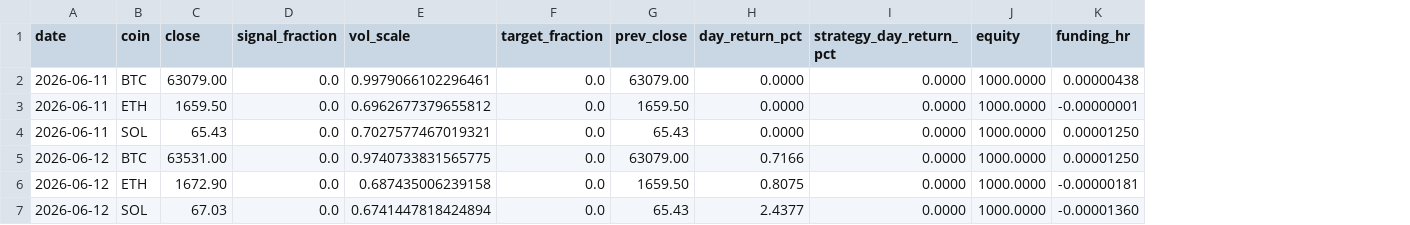
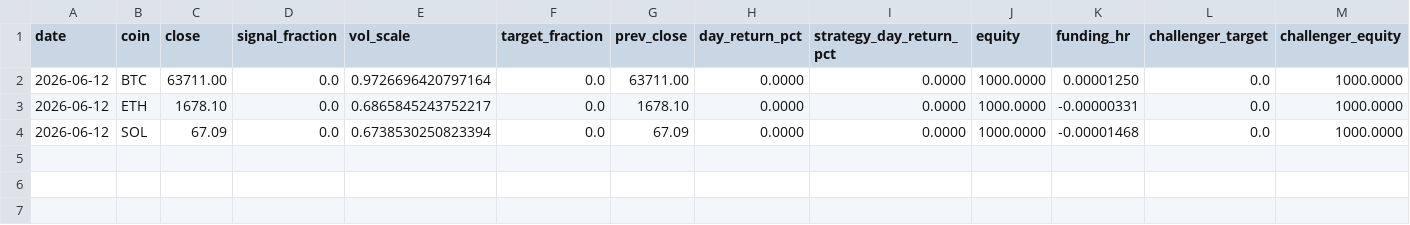
Before and after one commit to udinry/hyperbot, a CSV file: records/forward_test_log.csv, drawn as a sheet; removed rows and columns are numbered as before the commit, all else as after; the diff names each change by its address in the sheet, - before the commit and + after, or states it on an @@ line.

```diff
--- a/records/forward_test_log.csv
+++ b/records/forward_test_log.csv
+column L (challenger_target), rows 2-4: all 0.0
+column M (challenger_equity), rows 2-4: all 1000.0000
-A2:A4 (date): 2026-06-11
+A2:A4 (date): 2026-06-12
-C2 (close): 63079.00
+C2 (close): 63711.00
-E2 (vol_scale): 0.9979066102296461
+E2 (vol_scale): 0.9726696420797164
-G2 (prev_close): 63079.00
+G2 (prev_close): 63711.00
-K2 (funding_hr): 0.00000438
+K2 (funding_hr): 0.00001250
-C3 (close): 1659.50
+C3 (close): 1678.10
-E3 (vol_scale): 0.6962677379655812
+E3 (vol_scale): 0.6865845243752217
-G3 (prev_close): 1659.50
+G3 (prev_close): 1678.10
-K3 (funding_hr): -0.00000001
+K3 (funding_hr): -0.00000331
-C4 (close): 65.43
+C4 (close): 67.09
-E4 (vol_scale): 0.7027577467019321
+E4 (vol_scale): 0.6738530250823394
-G4 (prev_close): 65.43
+G4 (prev_close): 67.09
-K4 (funding_hr): 0.00001250
+K4 (funding_hr): -0.00001468
-row 5: 2026-06-12 | BTC | 63531.00 | 0.0 | 0.9740733831565775 | 0.0 | 63079.00 | 0.7166 | 0.0000 | 1000.0000 | 0.00001250
-row 6: 2026-06-12 | ETH | 1672.90 | 0.0 | 0.687435006239158 | 0.0 | 1659.50 | 0.8075 | 0.0000 | 1000.0000 | -0.00000181
-row 7: 2026-06-12 | SOL | 67.03 | 0.0 | 0.6741447818424894 | 0.0 | 65.43 | 2.4377 | 0.0000 | 1000.0000 | -0.00001360
```
Also changed, not shown: 2 other files.
